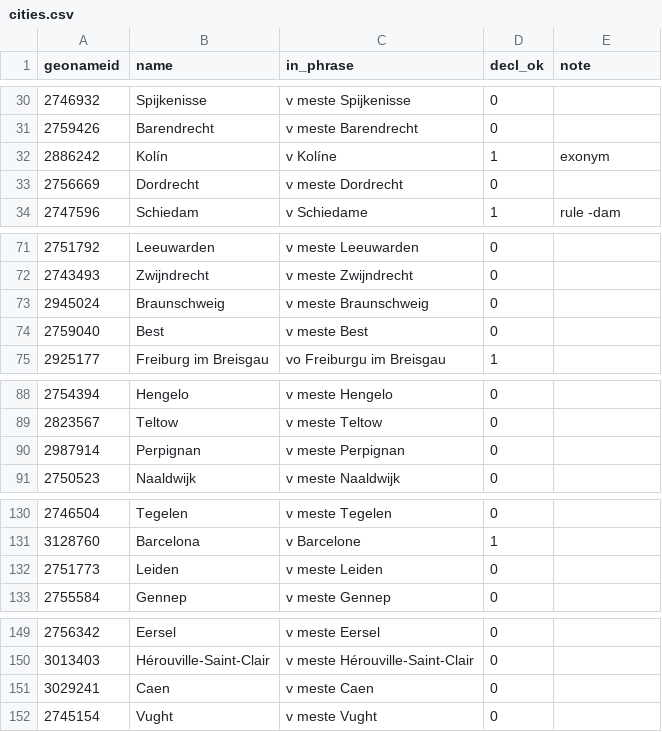
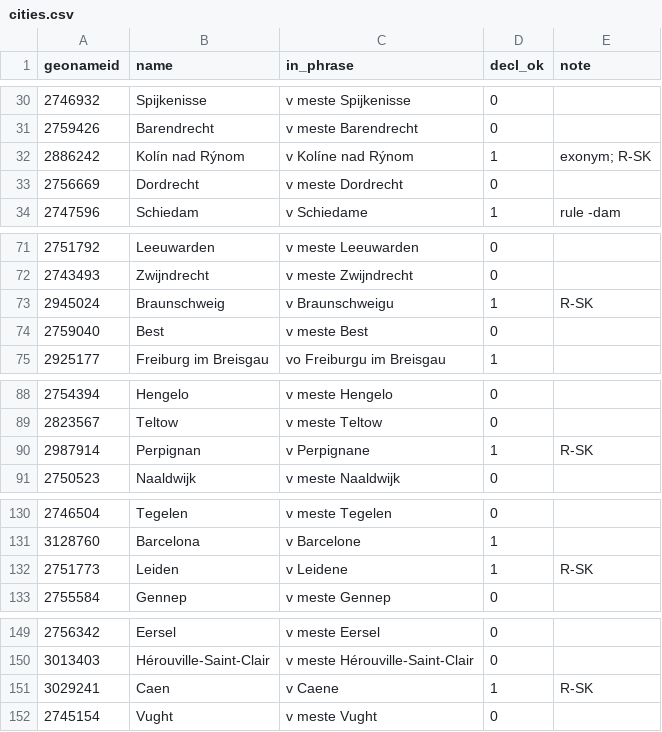
Before and after one commit to hemptoon/blokvolt-rs, a CSV file: content/world/i18n/sk/cities.csv, drawn as a sheet; only a part is shown, gaps mark what is left out; the diff covers the shown part only.

```diff
--- a/content/world/i18n/sk/cities.csv
+++ b/content/world/i18n/sk/cities.csv
@@ -31,3 +31,3 @@ geonameid,name,in_phrase,decl_ok,note
 2759426,Barendrecht,v meste Barendrecht,0,
-2886242,Kolín,v Kolíne,1,exonym
+2886242,Kolín nad Rýnom,v Kolíne nad Rýnom,1,exonym; R-SK
 2756669,Dordrecht,v meste Dordrecht,0,
@@ -72,3 +72,3 @@ geonameid,name,in_phrase,decl_ok,note
 2743493,Zwijndrecht,v meste Zwijndrecht,0,
-2945024,Braunschweig,v meste Braunschweig,0,
+2945024,Braunschweig,v Braunschweigu,1,R-SK
 2759040,Best,v meste Best,0,
@@ -89,3 +89,3 @@ geonameid,name,in_phrase,decl_ok,note
 2823567,Teltow,v meste Teltow,0,
-2987914,Perpignan,v meste Perpignan,0,
+2987914,Perpignan,v Perpignane,1,R-SK
 2750523,Naaldwijk,v meste Naaldwijk,0,
@@ -131,3 +131,3 @@ geonameid,name,in_phrase,decl_ok,note
 3128760,Barcelona,v Barcelone,1,
-2751773,Leiden,v meste Leiden,0,
+2751773,Leiden,v Leidene,1,R-SK
 2755584,Gennep,v meste Gennep,0,
@@ -150,3 +150,3 @@ geonameid,name,in_phrase,decl_ok,note
 3013403,Hérouville-Saint-Clair,v meste Hérouville-Saint-Clair,0,
-3029241,Caen,v meste Caen,0,
+3029241,Caen,v Caene,1,R-SK
 2745154,Vught,v meste Vught,0,
```
Also changed, not shown: 69 edited cells elsewhere in this file, 7 other files.
